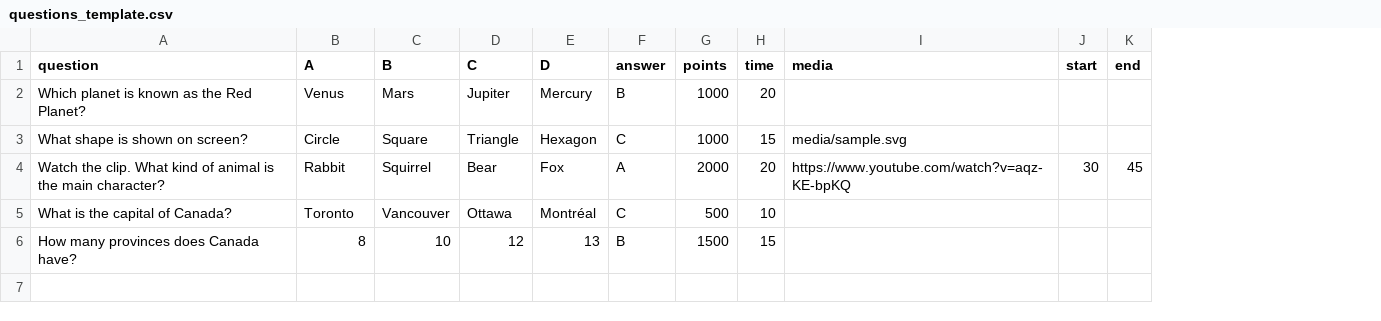
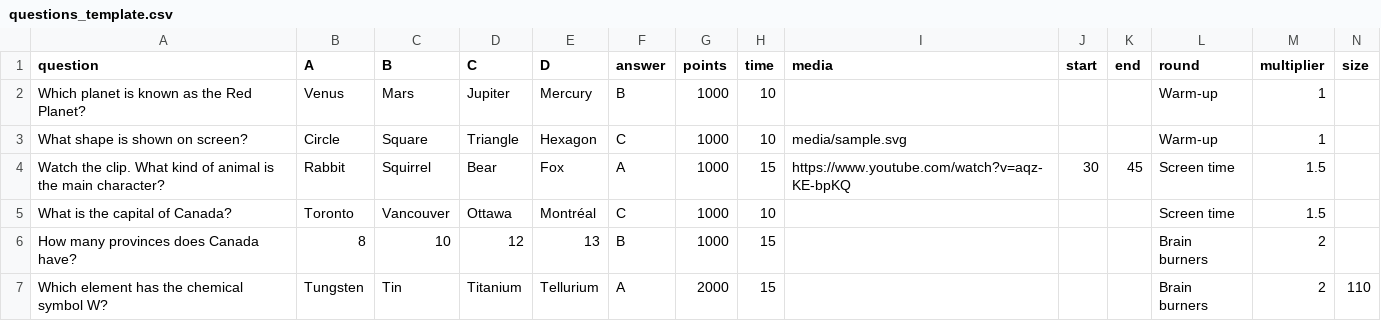
Before and after one commit to kcdash/Quiz, a CSV file: questions_template.csv, drawn as a sheet; the diff names each change by its address in the sheet, - before the commit and + after, or states it on an @@ line.

Commit message:
Quiz upgrades: rounds, podium, connection status

```diff
--- a/questions_template.csv
+++ b/questions_template.csv
+column L (round), rows 2-6: Warm-up | Warm-up | Screen time | Screen time | Brain burners
+column M (multiplier), rows 2-6: 1 | 1 | 1.5 | 1.5 | 2
+column N (size), empty
-H2 (time): 20
+H2 (time): 10
-H3 (time): 15
+H3 (time): 10
-G4 (points): 2000
+G4 (points): 1000
-H4 (time): 20
+H4 (time): 15
-G5 (points): 500
+G5 (points): 1000
-G6 (points): 1500
+G6 (points): 1000
+row 7: Which element has the chemical symbol W? | Tungsten | Tin | Titanium | Tellurium | A | 2000 | 15 |  |  |  | Brain burners | 2 | 110
```
Also changed, not shown: 12 other files.
